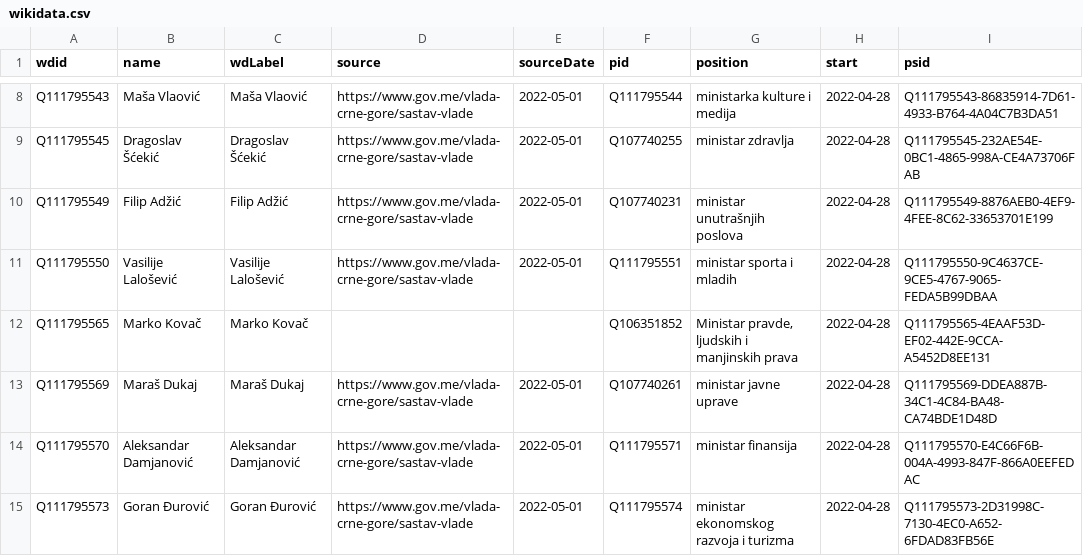
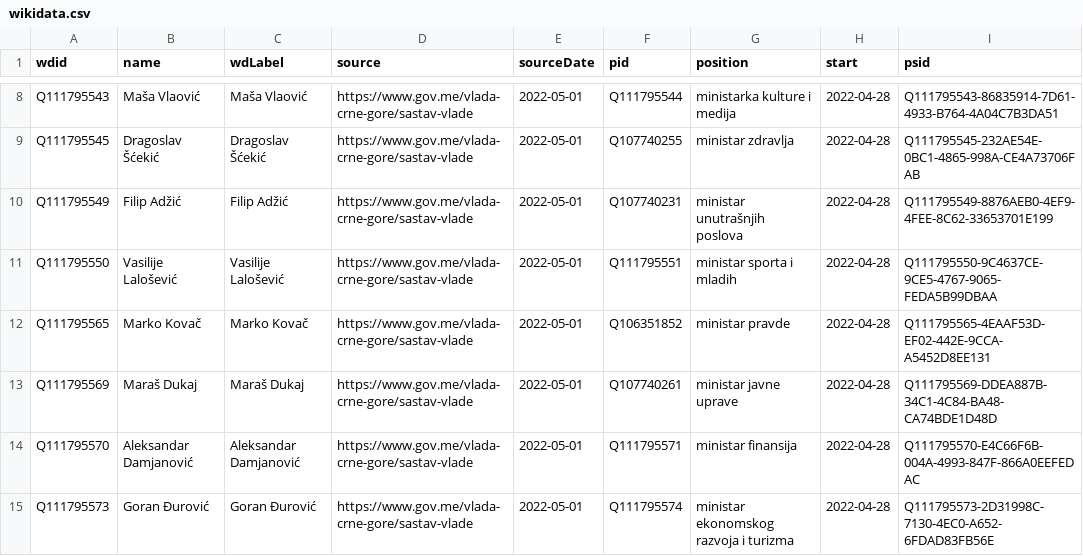
Before and after one commit to every-politician-scrapers/montenegro-cabinet, a CSV file: sources/official/wikidata.csv, drawn as a sheet; only a part is shown, gaps mark what is left out.

Commit message:
Compare external sources to Wikidata

```diff
--- a/sources/official/wikidata.csv
+++ b/sources/official/wikidata.csv
@@ -11,3 +11,3 @@ Q111795549,Filip Adžić,Filip Adžić,https://www.gov.me/vlada-crne-gore/sastav
 Q111795550,Vasilije Lalošević,Vasilije Lalošević,https://www.gov.me/vlada-crne-gore/sastav-vlade,2022-05-01,Q111795551,ministar sporta i mladih,2022-04-28,Q111795550-9C4637CE-9CE5-4767-9065-FEDA5B99DBAA
-Q111795565,Marko Kovač,Marko Kovač,,,Q106351852,"Ministar pravde, ljudskih i manjinskih prava",2022-04-28,Q111795565-4EAAF53D-EF02-442E-9CCA-A5452D8EE131
+Q111795565,Marko Kovač,Marko Kovač,https://www.gov.me/vlada-crne-gore/sastav-vlade,2022-05-01,Q106351852,ministar pravde,2022-04-28,Q111795565-4EAAF53D-EF02-442E-9CCA-A5452D8EE131
 Q111795569,Maraš Dukaj,Maraš Dukaj,https://www.gov.me/vlada-crne-gore/sastav-vlade,2022-05-01,Q107740261,ministar javne uprave,2022-04-28,Q111795569-DDEA887B-34C1-4C84-BA48-CA74BDE1D48D
```
Also changed, not shown: sources/defence-enwiki/wikidata.csv, sources/finance-enwiki/wikidata.csv, 13 other files.
